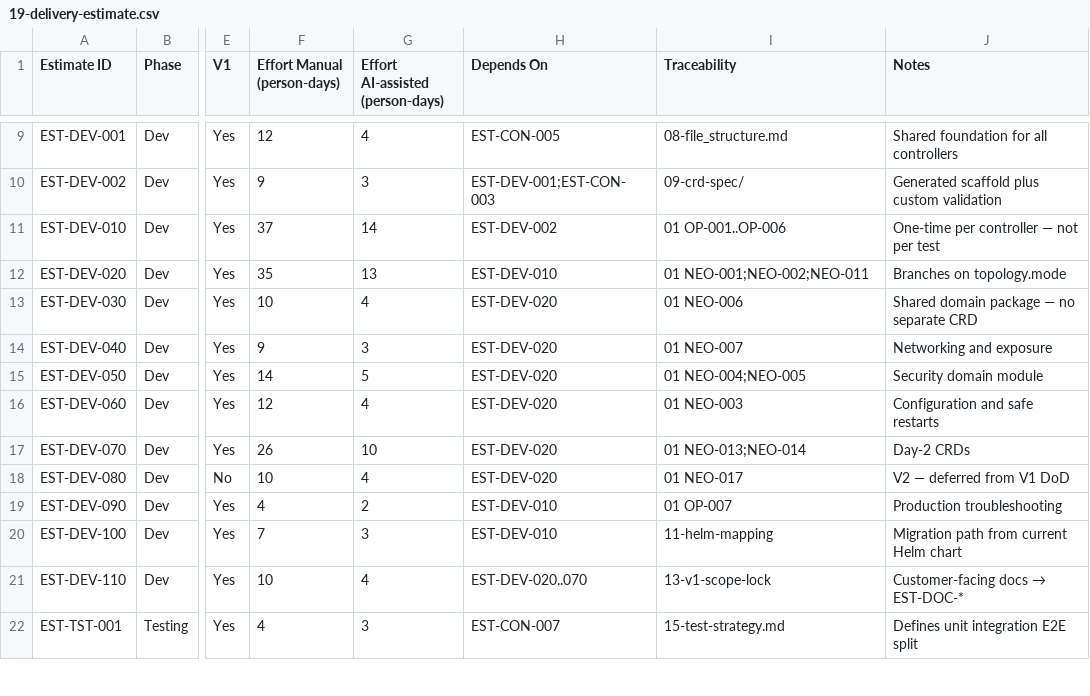
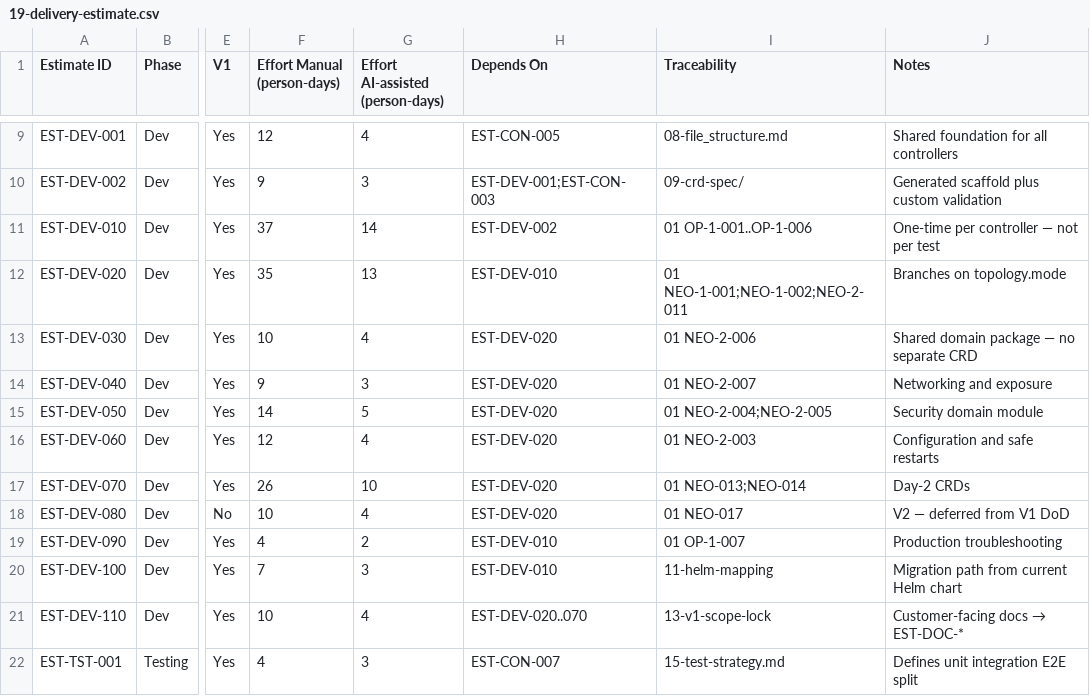
Before and after one commit to neo4j-partners/neo4j-kubernetes-operator, a CSV file: design/19-delivery-estimate.csv, drawn as a sheet; only a part is shown, gaps mark what is left out; the diff names each change by its address in the sheet, - before the commit and + after, or states it on an @@ line.

```diff
--- a/design/19-delivery-estimate.csv
+++ b/design/19-delivery-estimate.csv
-I11 (Traceability): 01 OP-001..OP-006
+I11 (Traceability): 01 OP-1-001..OP-1-006
-I12 (Traceability): 01 NEO-001;NEO-002;NEO-011
+I12 (Traceability): 01 NEO-1-001;NEO-1-002;NEO-2-011
-I13 (Traceability): 01 NEO-006
+I13 (Traceability): 01 NEO-2-006
-I14 (Traceability): 01 NEO-007
+I14 (Traceability): 01 NEO-2-007
-I15 (Traceability): 01 NEO-004;NEO-005
+I15 (Traceability): 01 NEO-2-004;NEO-2-005
-I16 (Traceability): 01 NEO-003
+I16 (Traceability): 01 NEO-2-003
-I19 (Traceability): 01 OP-007
+I19 (Traceability): 01 OP-1-007
```
Also changed, not shown: design/02-acceptance_criteria_library.csv, design/03-variant_matrix.csv, 5 other files.
